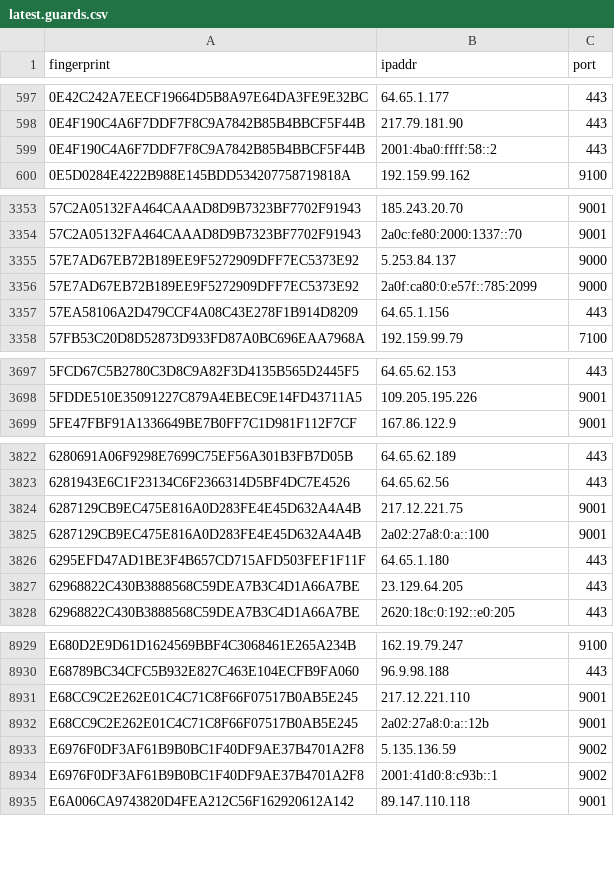
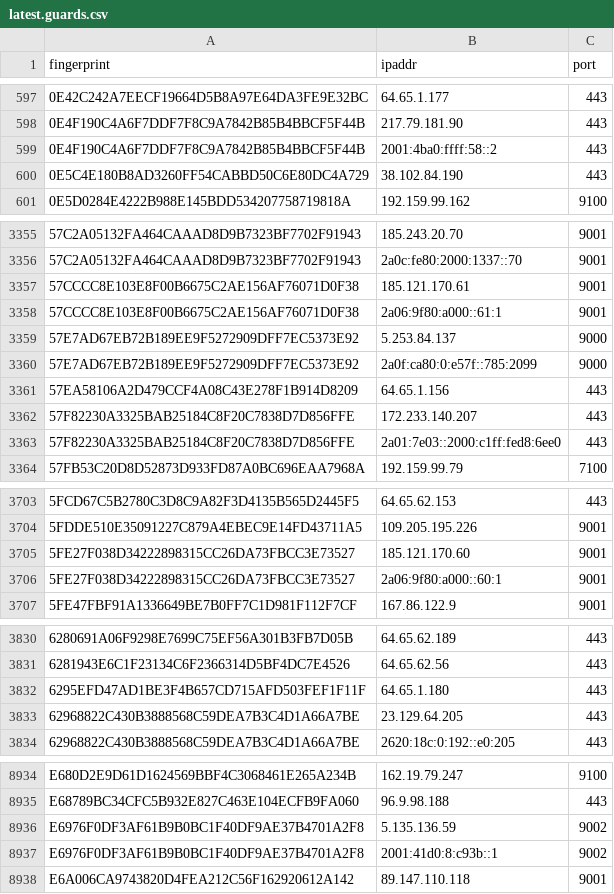
Before and after one commit to sec-js/tor-nodes, a CSV file: latest.guards.csv, drawn as a sheet; only a part is shown, gaps mark what is left out; removed rows and columns are numbered as before the commit, all else as after; the diff covers the shown part only; the diff names each change by its address in the sheet, - before the commit and + after, or states it on an @@ line.

```diff
--- a/latest.guards.csv
+++ b/latest.guards.csv
+row 600: 0E5C4E180B8AD3260FF54CABBD50C6E80DC4A729 | 38.102.84.190 | 443
+row 3357: 57CCCC8E103E8F00B6675C2AE156AF76071D0F38 | 185.121.170.61 | 9001
+row 3358: 57CCCC8E103E8F00B6675C2AE156AF76071D0F38 | 2a06:9f80:a000::61:1 | 9001
+row 3362: 57F82230A3325BAB25184C8F20C7838D7D856FFE | 172.233.140.207 | 443
+row 3363: 57F82230A3325BAB25184C8F20C7838D7D856FFE | 2a01:7e03::2000:c1ff:fed8:6ee0 | 443
+row 3705: 5FE27F038D34222898315CC26DA73FBCC3E73527 | 185.121.170.60 | 9001
+row 3706: 5FE27F038D34222898315CC26DA73FBCC3E73527 | 2a06:9f80:a000::60:1 | 9001
-row 3824: 6287129CB9EC475E816A0D283FE4E45D632A4A4B | 217.12.221.75 | 9001
-row 3825: 6287129CB9EC475E816A0D283FE4E45D632A4A4B | 2a02:27a8:0:a::100 | 9001
-row 8931: E68CC9C2E262E01C4C71C8F66F07517B0AB5E245 | 217.12.221.110 | 9001
-row 8932: E68CC9C2E262E01C4C71C8F66F07517B0AB5E245 | 2a02:27a8:0:a::12b | 9001
```
Also changed, not shown: 4 added rows and 3 removed rows elsewhere in this file, latest.all.csv, latest.exits.csv.
